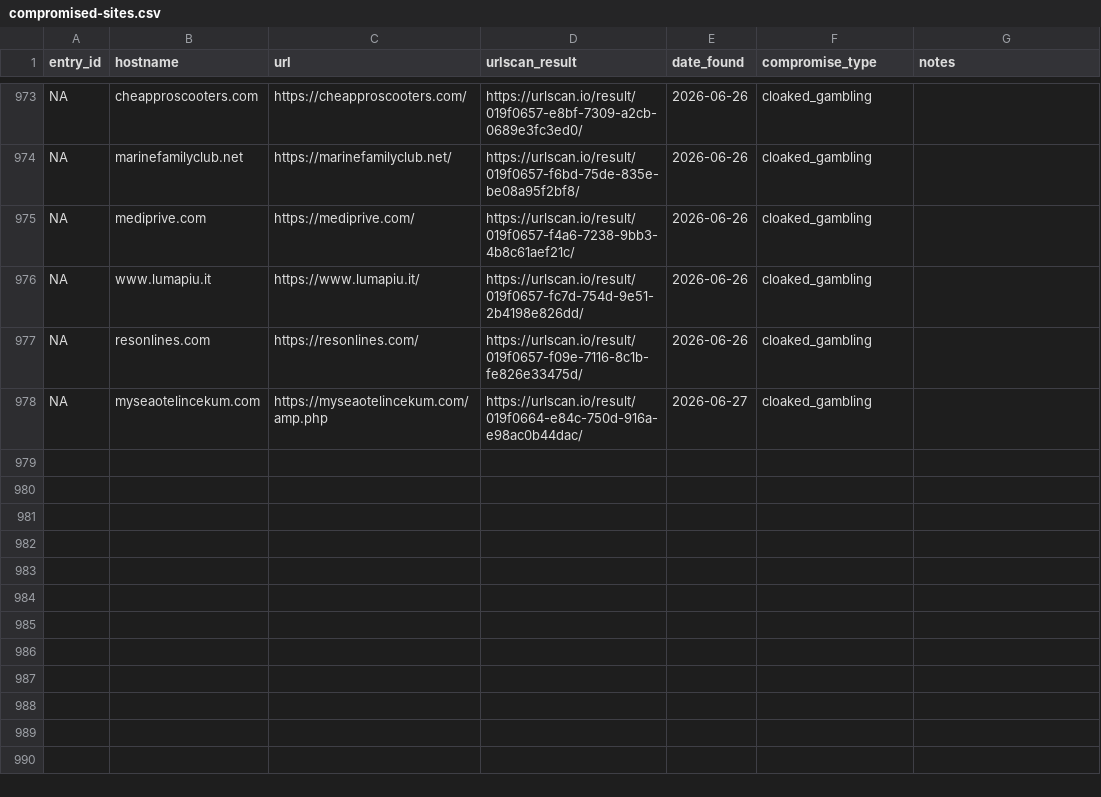
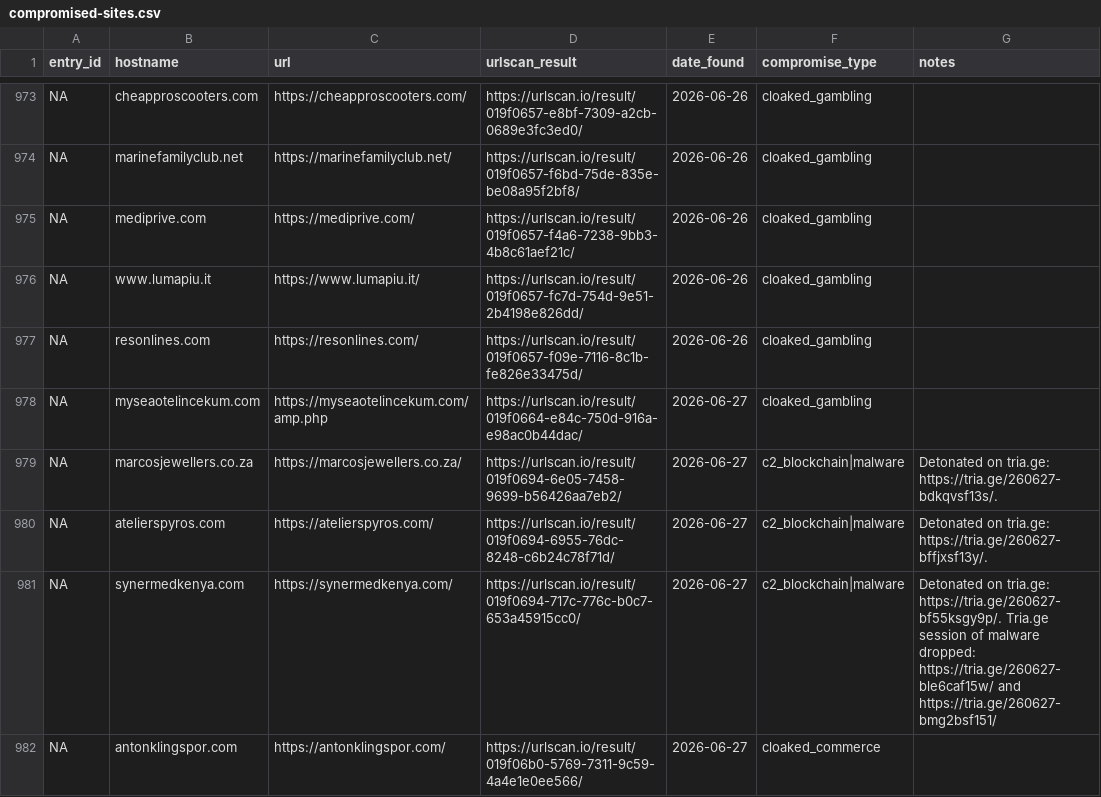
Before and after one commit to battlingamazons/compromised-sites-tracker, a CSV file: compromised-sites.csv, drawn as a sheet; only a part is shown, gaps mark what is left out; the diff names each change by its address in the sheet, - before the commit and + after, or states it on an @@ line.

Commit message:
Update compromised-sites.csv

```diff
--- a/compromised-sites.csv
+++ b/compromised-sites.csv
+row 979: NA | marcosjewellers.co.za | https://marcosjewellers.co.za/ | https://urlscan.io/result/019f0694-6e05-7458-9699-b56426aa7eb2/ | 2026-06-27 | c2_blockchain|malware | Detonated on tria.ge: https://tria.ge/260627-bdkqvsf13s/.
+row 980: NA | atelierspyros.com | https://atelierspyros.com/ | https://urlscan.io/result/019f0694-6955-76dc-8248-c6b24c78f71d/ | 2026-06-27 | c2_blockchain|malware | Detonated on tria.ge: https://tria.ge/260627-bffjxsf13y/.
+row 981: NA | synermedkenya.com | https://synermedkenya.com/ | https://urlscan.io/result/019f0694-717c-776c-b0c7-653a45915cc0/ | 2026-06-27 | c2_blockchain|malware | Detonated on tria.ge: https://tria.ge/260627-bf55ksgy9p/. Tria.ge session of malware dropped: https://tria.ge/260627-ble6caf15w/ and https://tria.ge/260627-bmg2bsf151/
+row 982: NA | antonklingspor.com | https://antonklingspor.com/ | https://urlscan.io/result/019f06b0-5769-7311-9c59-4a4e1e0ee566/ | 2026-06-27 | cloaked_commerce
```
